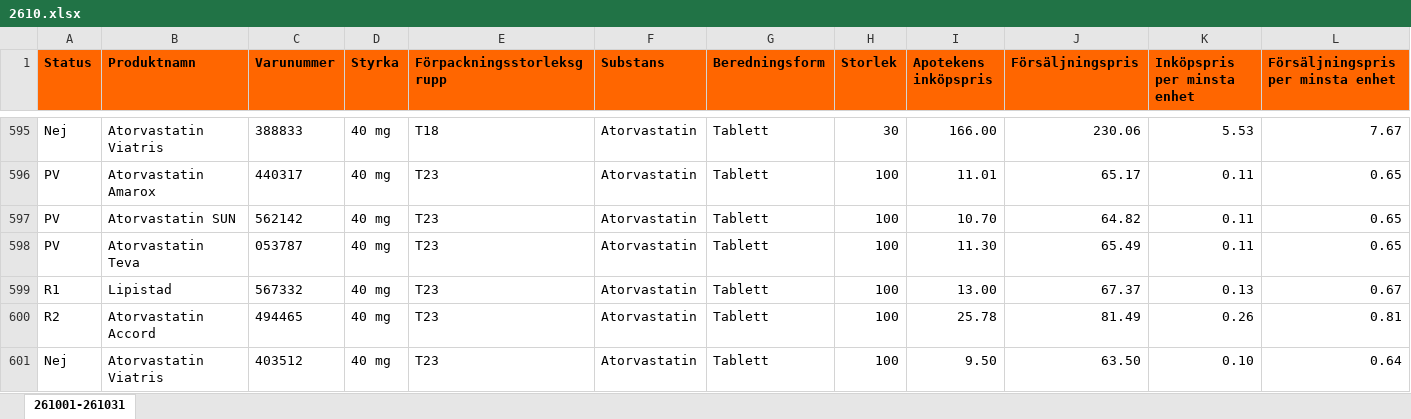
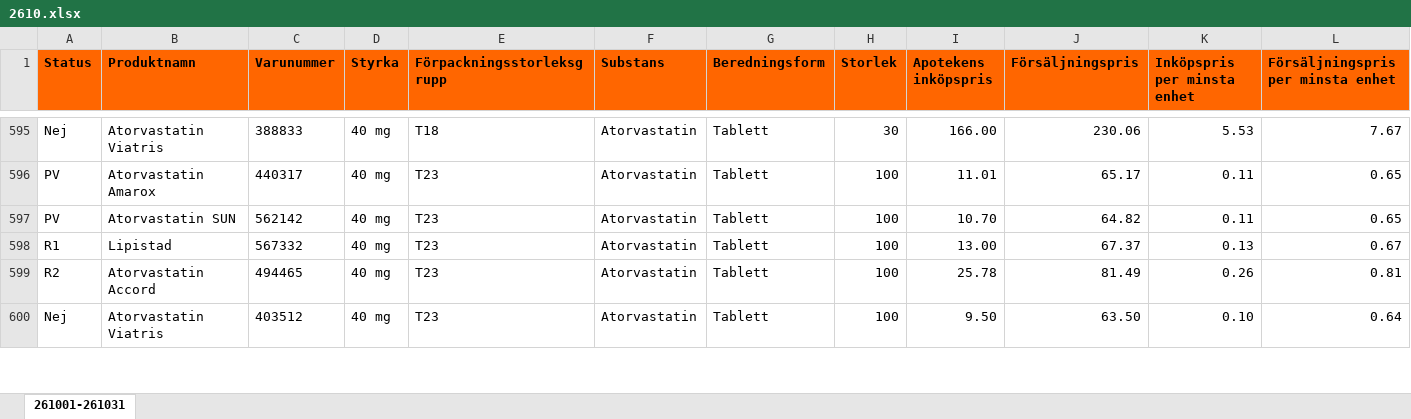
Before and after one commit to pontuscedrell/pillpris, an Excel workbook: data/2610.xlsx, sheet 261001-261031, drawn as a sheet; only a part is shown, gaps mark what is left out; values as stored, in another font and other column widths than the file's, no borders; conditional formats not drawn; removed rows and columns are numbered as before the commit, all else as after; rows hold the shown columns only; the diff covers the shown part only; the diff names each change by its address in the sheet, - before the commit and + after, or states it on an @@ line.

```diff
--- a/data/2610.xlsx (sheet 261001-261031)
+++ b/data/2610.xlsx (sheet 261001-261031)
-row 598: PV | Atorvastatin Teva | 053787 | 40 mg | T23 | Atorvastatin | Tablett | 100 | 11.30 | 65.49 | 0.11 | 0.65
```
Also changed, not shown: 4 added rows, 3 removed rows and 2 edited cells elsewhere in this sheet, data/2611.xlsx, 4 other files.
